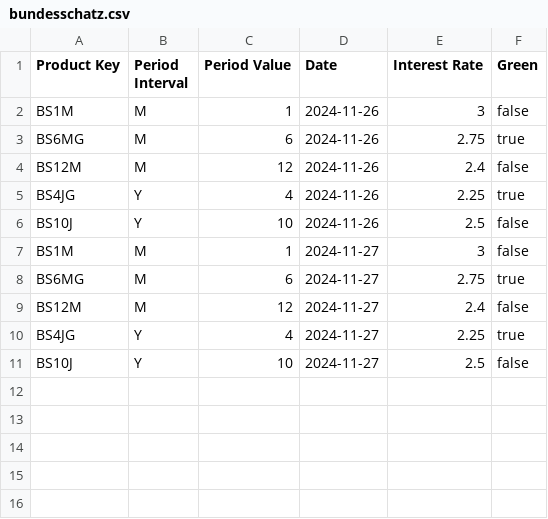
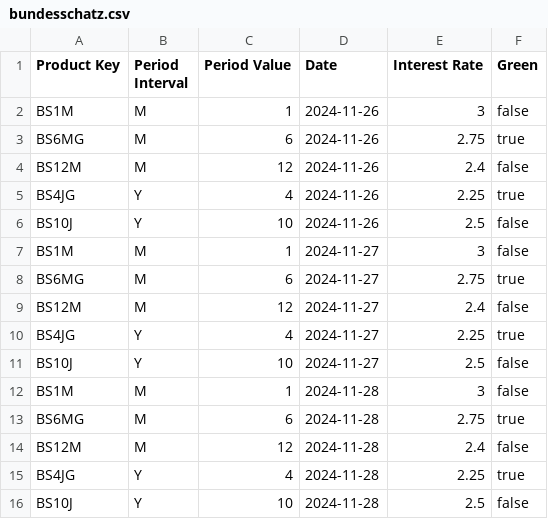
Before and after one commit to pujux/bundesschatz-archive, a CSV file: bundesschatz.csv, drawn as a sheet; the diff names each change by its address in the sheet, - before the commit and + after, or states it on an @@ line.

```diff
--- a/bundesschatz.csv
+++ b/bundesschatz.csv
+row 12: BS1M | M | 1 | 2024-11-28 | 3 | false
+row 13: BS6MG | M | 6 | 2024-11-28 | 2.75 | true
+row 14: BS12M | M | 12 | 2024-11-28 | 2.4 | false
+row 15: BS4JG | Y | 4 | 2024-11-28 | 2.25 | true
+row 16: BS10J | Y | 10 | 2024-11-28 | 2.5 | false
```
